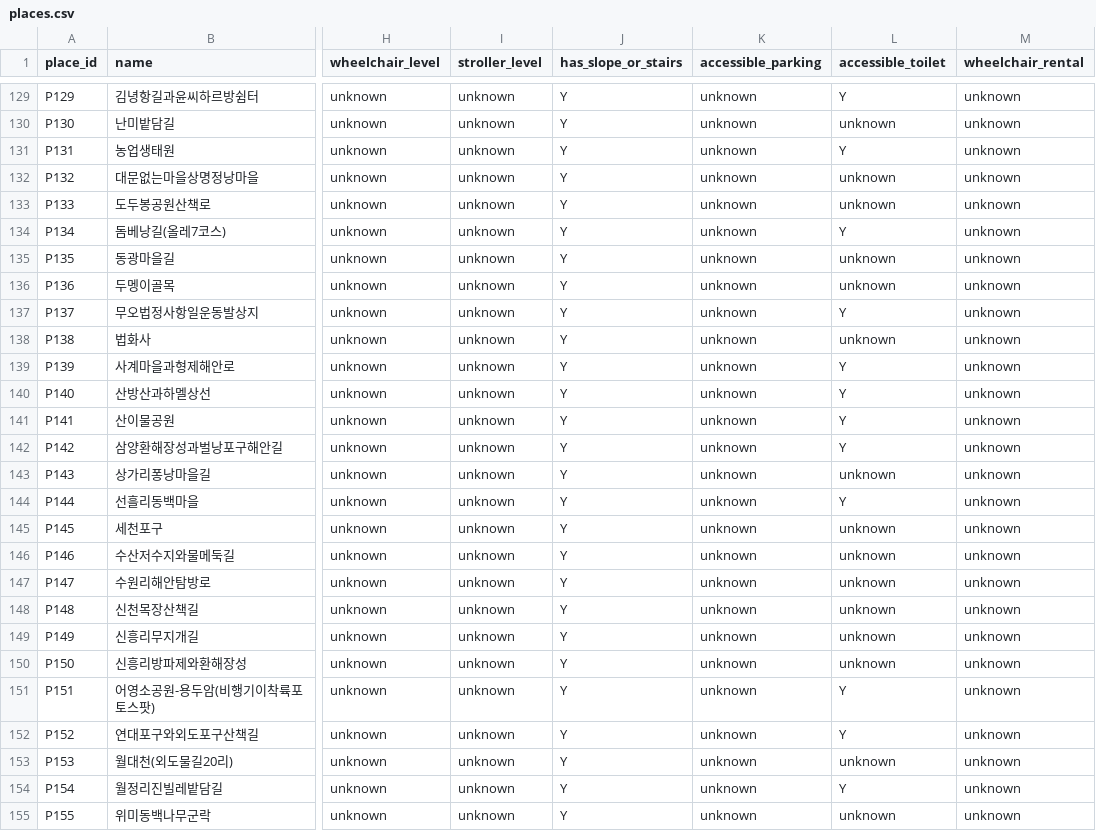
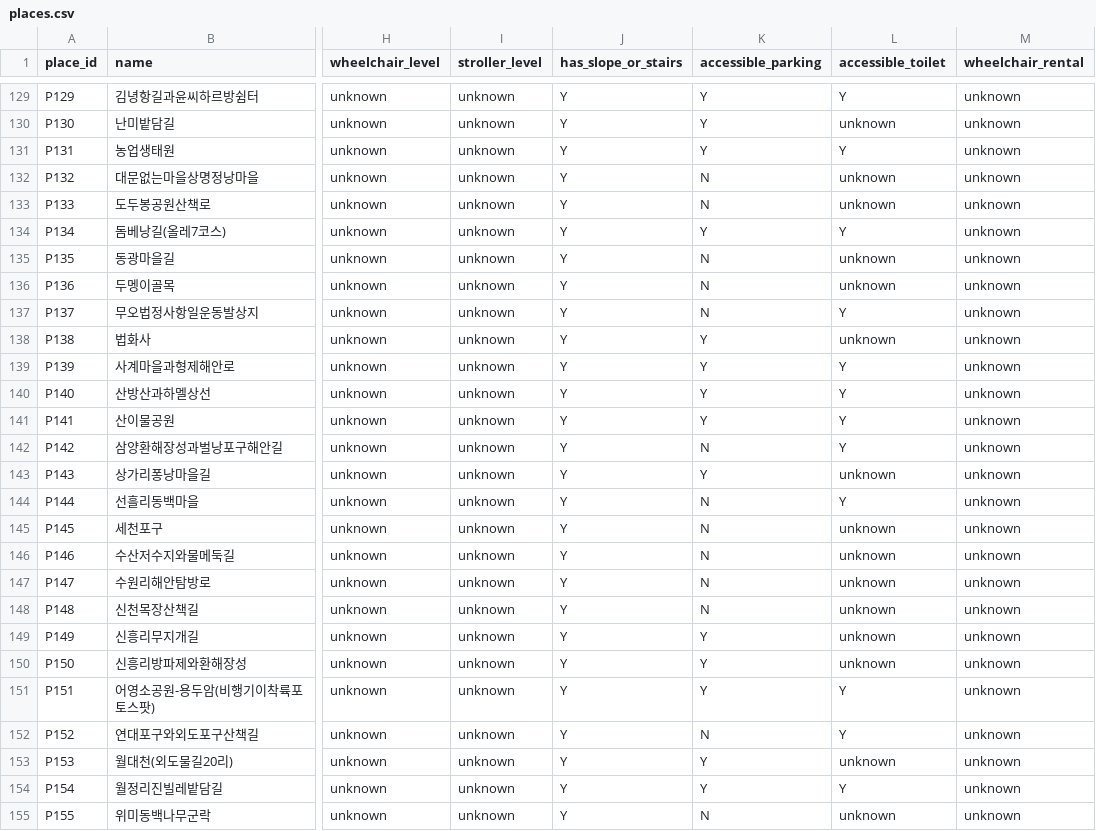
Before and after one commit to JejuIcetea7/gachi-jeju, a CSV file: data/processed/places.csv, drawn as a sheet; only a part is shown, gaps mark what is left out; the diff covers the shown part only; the diff names each change by its address in the sheet, - before the commit and + after, or states it on an @@ line.

```diff
--- a/data/processed/places.csv
+++ b/data/processed/places.csv
-K129:K131 (accessible_parking): unknown
+K129:K131 (accessible_parking): Y
-K132:K133 (accessible_parking): unknown
+K132:K133 (accessible_parking): N
-K134 (accessible_parking): unknown
+K134 (accessible_parking): Y
-K135:K137 (accessible_parking): unknown
+K135:K137 (accessible_parking): N
-K138:K141 (accessible_parking): unknown
+K138:K141 (accessible_parking): Y
-K142 (accessible_parking): unknown
+K142 (accessible_parking): N
-K143 (accessible_parking): unknown
+K143 (accessible_parking): Y
-K144:K148 (accessible_parking): unknown
+K144:K148 (accessible_parking): N
-K149:K151 (accessible_parking): unknown
+K149:K151 (accessible_parking): Y
-K152 (accessible_parking): unknown
+K152 (accessible_parking): N
-K153:K154 (accessible_parking): unknown
+K153:K154 (accessible_parking): Y
-K155 (accessible_parking): unknown
+K155 (accessible_parking): N
```
Also changed, not shown: 36 edited cells elsewhere in this file, 7 other files.
